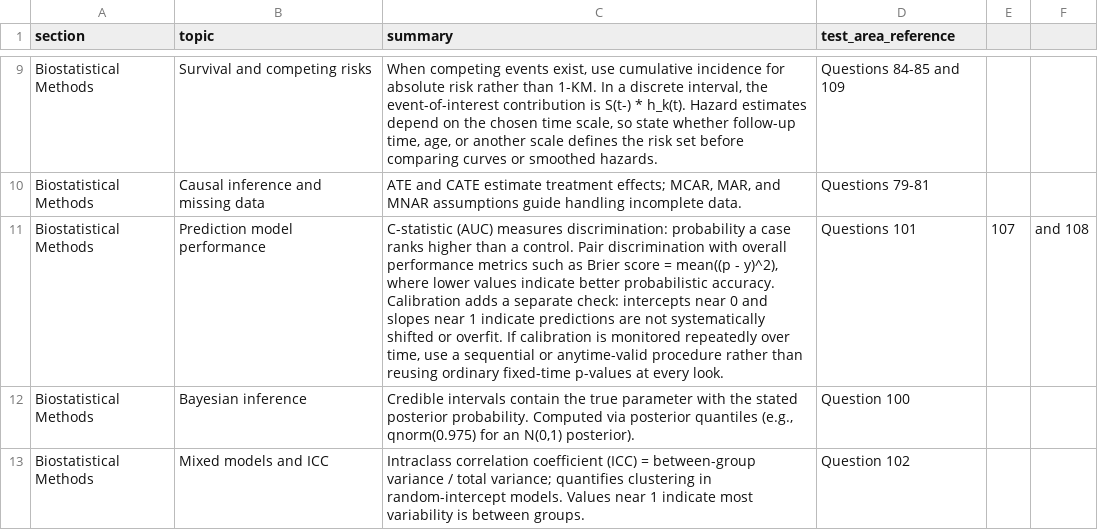
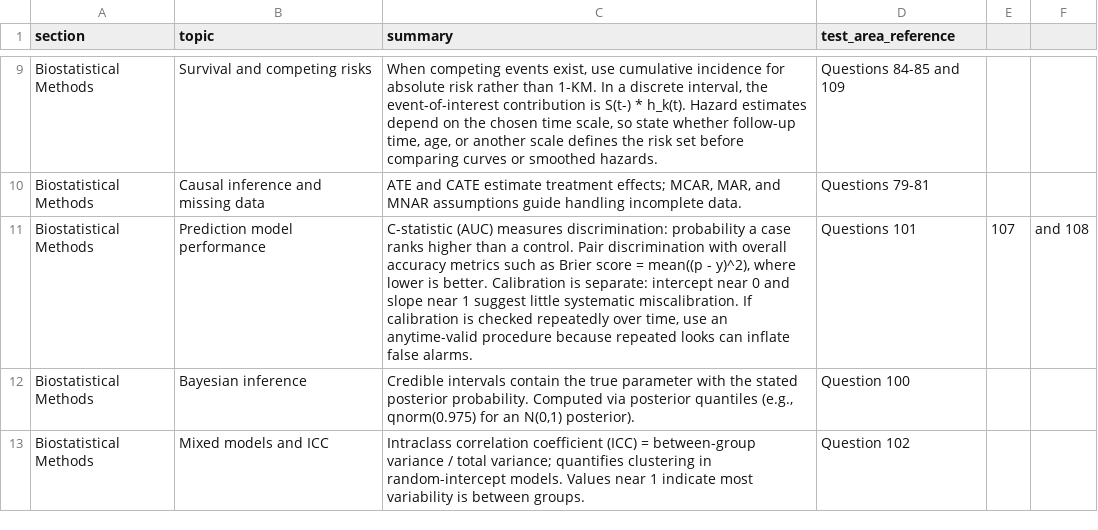
Before and after one commit to JorAlEs/biostatAnki, a CSV file: inst/extdata/knowledge_repository.csv, drawn as a sheet; only a part is shown, gaps mark what is left out; the diff names each change by its address in the sheet, - before the commit and + after, or states it on an @@ line.

Commit message:
docs: refine calibration monitoring note

```diff
--- a/inst/extdata/knowledge_repository.csv
+++ b/inst/extdata/knowledge_repository.csv
-C11 (summary): …with overall performance metrics such as Brier score = mean((p - y)^2), where lower values indicate better probabilistic accuracy. Calibration adds a separate check: intercepts near 0 and slopes near 1 indicate predictions are not systematically shifted or overfit. If calibration is monitored repeatedly over time, use a sequential or anytime-valid procedure rather than reusing ordinary fixed-time p-values at every look.
+C11 (summary): …with overall accuracy metrics such as Brier score = mean((p - y)^2), where lower is better. Calibration is separate: intercept near 0 and slope near 1 suggest little systematic miscalibration. If calibration is checked repeatedly over time, use an anytime-valid procedure because repeated looks can inflate false alarms.
```
